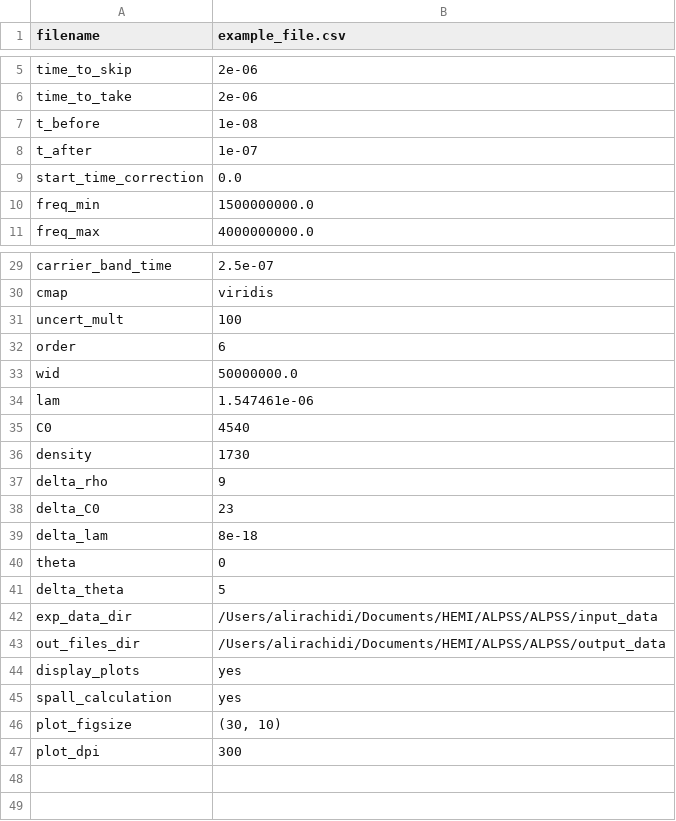
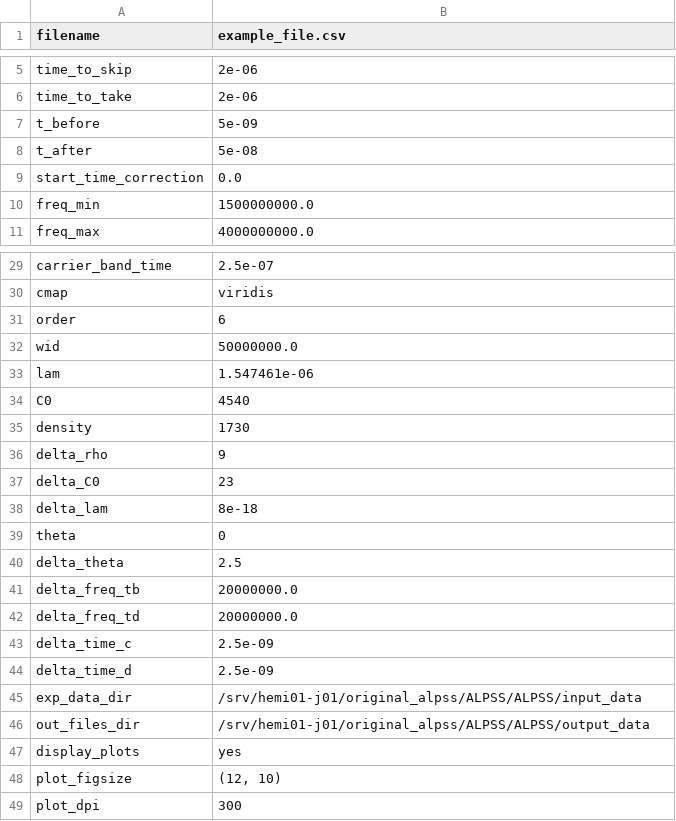
Before and after one commit to Jake-Diamond-9/ALPSS, a CSV file: ALPSS/output_data/example_file--inputs.csv, drawn as a sheet; only a part is shown, gaps mark what is left out.

```diff
--- a/ALPSS/output_data/example_file--inputs.csv
+++ b/ALPSS/output_data/example_file--inputs.csv
@@ -6,4 +6,4 @@ time_to_skip,2e-06
 time_to_take,2e-06
-t_before,1e-08
-t_after,1e-07
+t_before,5e-09
+t_after,5e-08
 start_time_correction,0.0
@@ -30,3 +30,2 @@ carrier_band_time,2.5e-07
 cmap,viridis
-uncert_mult,100
 order,6
@@ -40,8 +39,11 @@ delta_lam,8e-18
 theta,0
-delta_theta,5
-exp_data_dir,/Users/alirachidi/Documents/HEMI/ALPSS/ALPSS/input_data
-out_files_dir,/Users/alirachidi/Documents/HEMI/ALPSS/ALPSS/output_data
+delta_theta,2.5
+delta_freq_tb,20000000.0
+delta_freq_td,20000000.0
+delta_time_c,2.5e-09
+delta_time_d,2.5e-09
+exp_data_dir,/srv/hemi01-j01/original_alpss/ALPSS/ALPSS/input_data
+out_files_dir,/srv/hemi01-j01/original_alpss/ALPSS/ALPSS/output_data
 display_plots,yes
-spall_calculation,yes
-plot_figsize,"(30, 10)"
+plot_figsize,"(12, 10)"
 plot_dpi,300
```
Also changed, not shown: ALPSS/output_data/example_file--results.csv, 23 other files.
